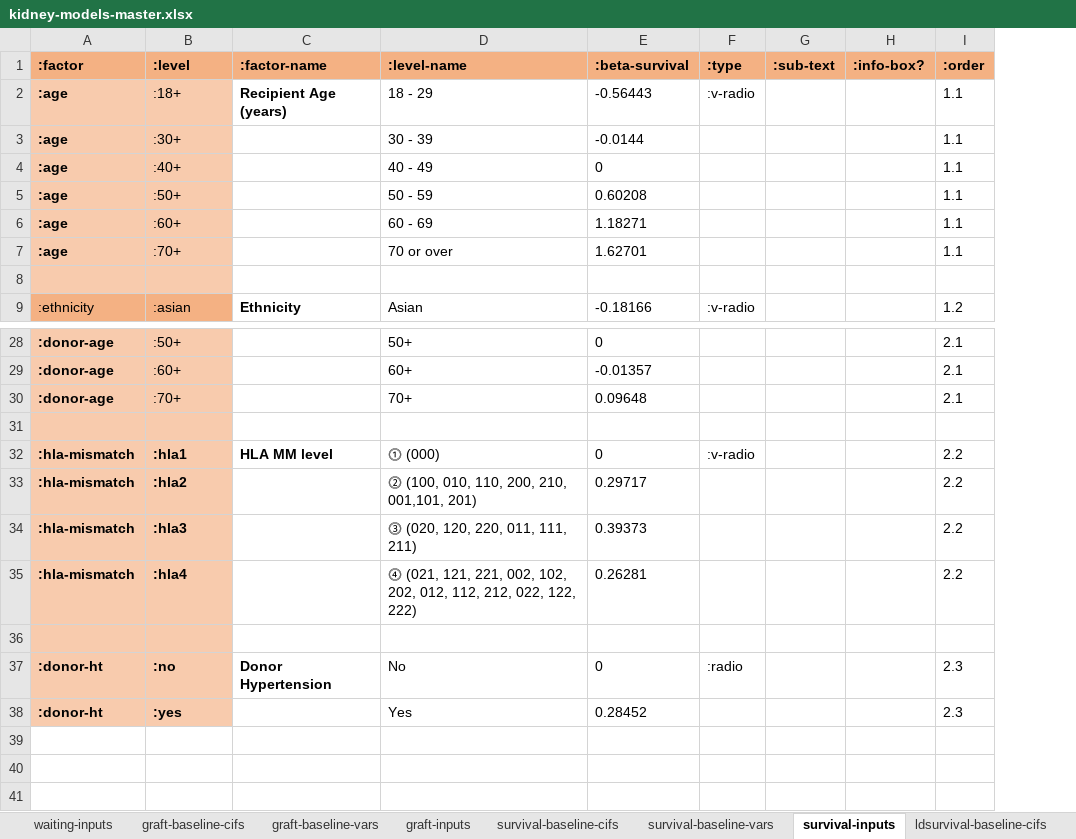
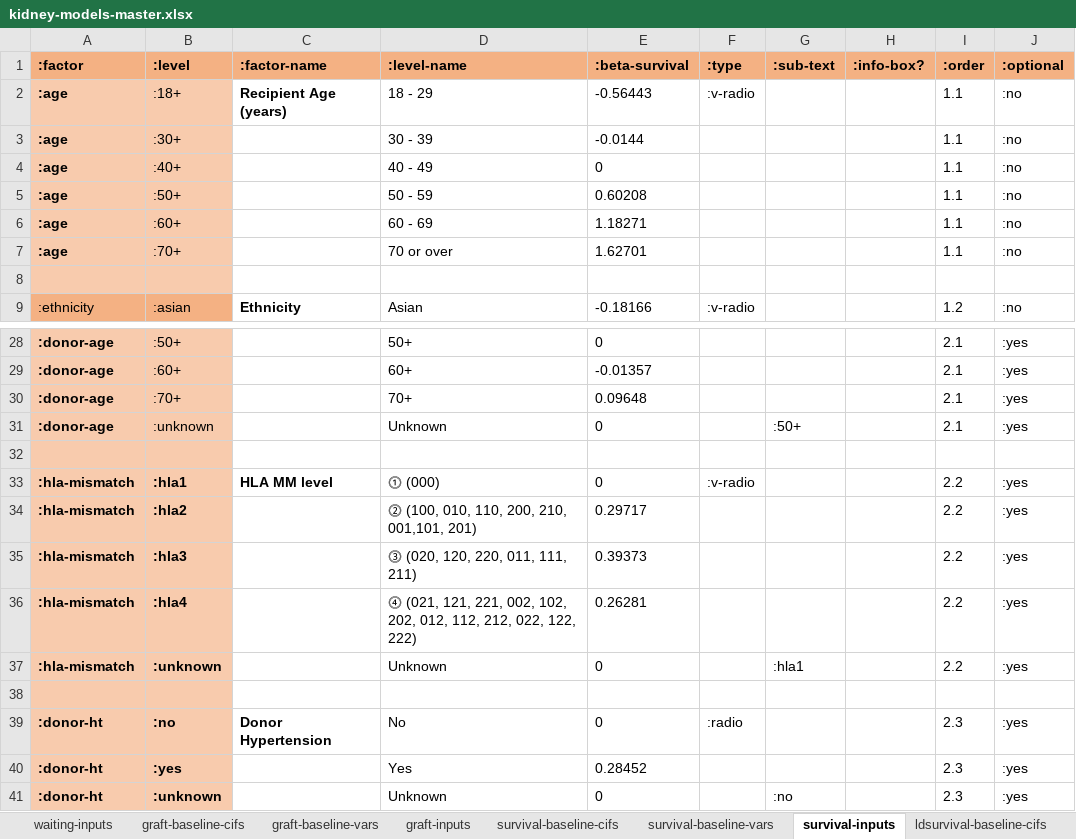
Before and after one commit to WintonCentre/kcp, an Excel workbook: resources/kidney-models-master.xlsx, sheet survival-inputs, drawn as a sheet; only a part is shown, gaps mark what is left out; values as stored, in another font and other column widths than the file's, no borders; the diff names each change by its address in the sheet, - before the commit and + after, or states it on an @@ line.

```diff
--- a/resources/kidney-models-master.xlsx (sheet survival-inputs)
+++ b/resources/kidney-models-master.xlsx (sheet survival-inputs)
+column J (:optional), rows 2-9: :no | :no | :no | :no | :no | :no |  | :no; rows 28-30: all :yes; rows 33-36: all :yes; rows 39-40: :yes | :yes
+row 31: :donor-age | :unknown |  | Unknown | 0 |  | :50+ |  | 2.1 | :yes
+row 37: :hla-mismatch | :unknown |  | Unknown | 0 |  | :hla1 |  | 2.2 | :yes
+row 41: :donor-ht | :unknown |  | Unknown | 0 |  | :no |  | 2.3 | :yes
```
Also changed, not shown: sheet graft-inputs, sheet waiting-inputs, sheet graft-baseline-cifs, 5 other files.
